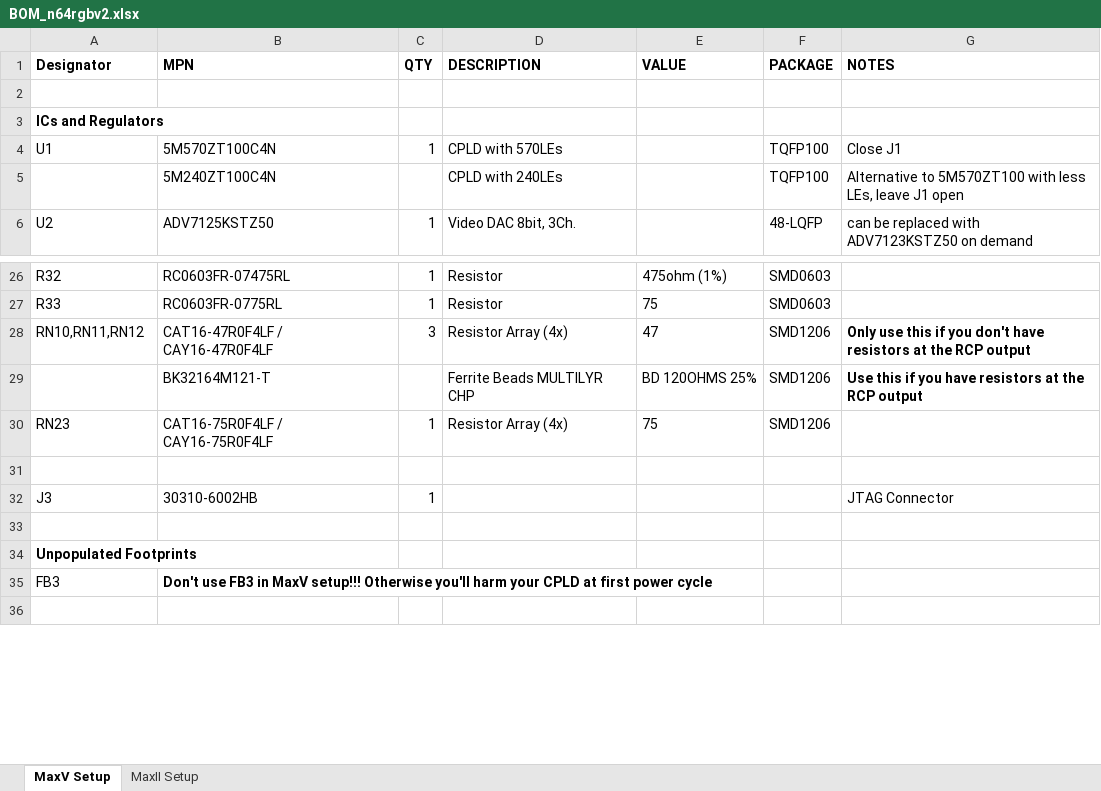
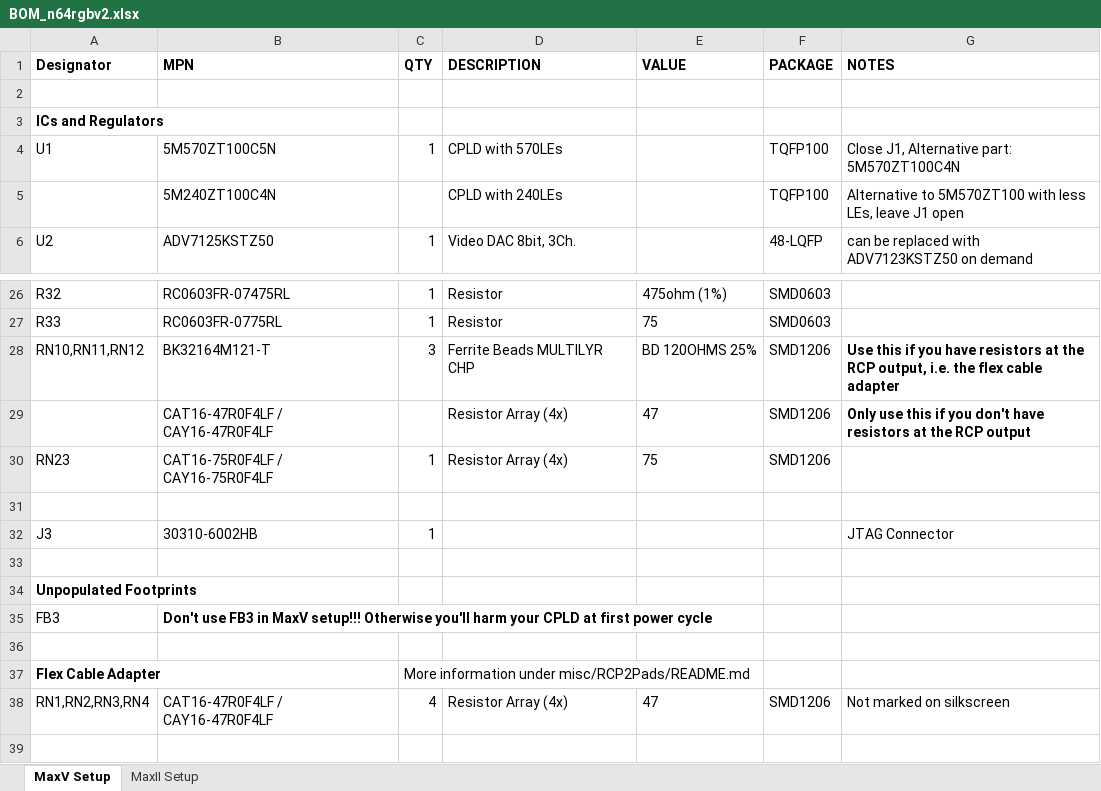
Before and after one commit to RetroGamerStuff/n64rgb, an Excel workbook: generalRGBmod/Main-PCB/v2/BOM_n64rgbv2.xlsx, sheet MaxV Setup, drawn as a sheet; only a part is shown, gaps mark what is left out; values as stored, in another font and other column widths than the file's, no borders; removed rows and columns are numbered as before the commit, all else as after; the diff names each change by its address in the sheet, - before the commit and + after, or states it on an @@ line.

```diff
--- a/generalRGBmod/Main-PCB/v2/BOM_n64rgbv2.xlsx (sheet MaxV Setup)
+++ b/generalRGBmod/Main-PCB/v2/BOM_n64rgbv2.xlsx (sheet MaxV Setup)
-B4 (MPN): 5M570ZT100C4N
+B4 (MPN): 5M570ZT100C5N
-G4 (NOTES): Close J1
+G4 (NOTES): Close J1, Alternative part: 5M570ZT100C4N
-B28 (MPN): CAT16-47R0F4LF / CAY16-47R0F4LF
+B28 (MPN): BK32164M121-T
-D28 (DESCRIPTION): Resistor Array (4x)
+D28 (DESCRIPTION): Ferrite Beads MULTILYR CHP
-E28 (VALUE): 47
+E28 (VALUE): BD 120OHMS 25%
-G28 (NOTES): Only use this if you don't have resistors at the RCP output
+G28 (NOTES): Use this if you have resistors at the RCP output, i.e. the flex cable adapter
-row 29:  | BK32164M121-T |  | Ferrite Beads MULTILYR CHP | BD 120OHMS 25% | SMD1206 | Use this if you have resistors at the RCP output
+row 29:  | CAT16-47R0F4LF / CAY16-47R0F4LF |  | Resistor Array (4x) | 47 | SMD1206 | Only use this if you don't have resistors at the RCP output
+row 36: (empty)
+row 37: Flex Cable Adapter |  | More information under misc/RCP2Pads/README.md
+row 38: RN1,RN2,RN3,RN4 | CAT16-47R0F4LF / CAY16-47R0F4LF | 4 | Resistor Array (4x) | 47 | SMD1206 | Not marked on silkscreen
```
Also changed, not shown: sheet MaxII Setup, advancedRGBmod/Main-PCB/doc/n64adv_BOM.xlsx, generalRGBmod/Main-PCB/v1/BOM_n64rgbv1.xlsx, 12 other files.
